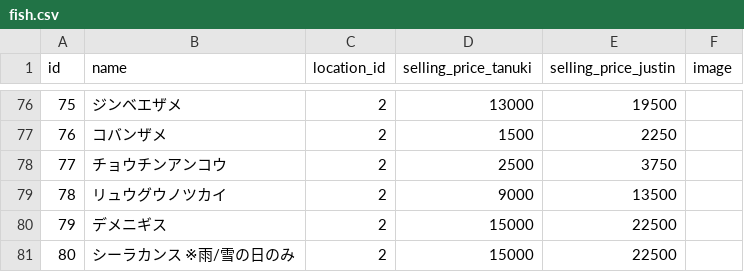
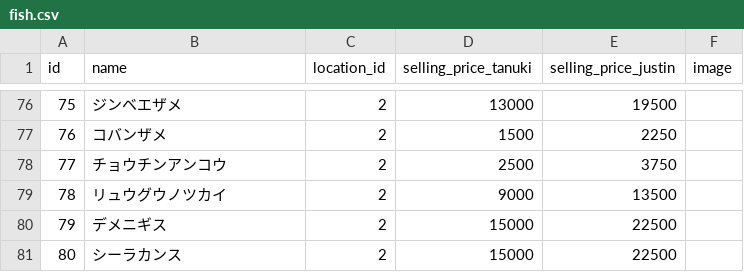
Before and after one commit to amneko/findingfishbook, a CSV file: db/csv/fish.csv, drawn as a sheet; only a part is shown, gaps mark what is left out.

Commit message:
[Fix]シーラカンスの名前修正、投稿のプルダウン表示順変更

```diff
--- a/db/csv/fish.csv
+++ b/db/csv/fish.csv
@@ -80,2 +80,2 @@ id,name,location_id,selling_price_tanuki,selling_price_justin,image
 79,デメニギス,2,15000,22500,
-80,シーラカンス ※雨/雪の日のみ,2,15000,22500,
+80,シーラカンス,2,15000,22500,
```
Also changed, not shown: 5 other files.
